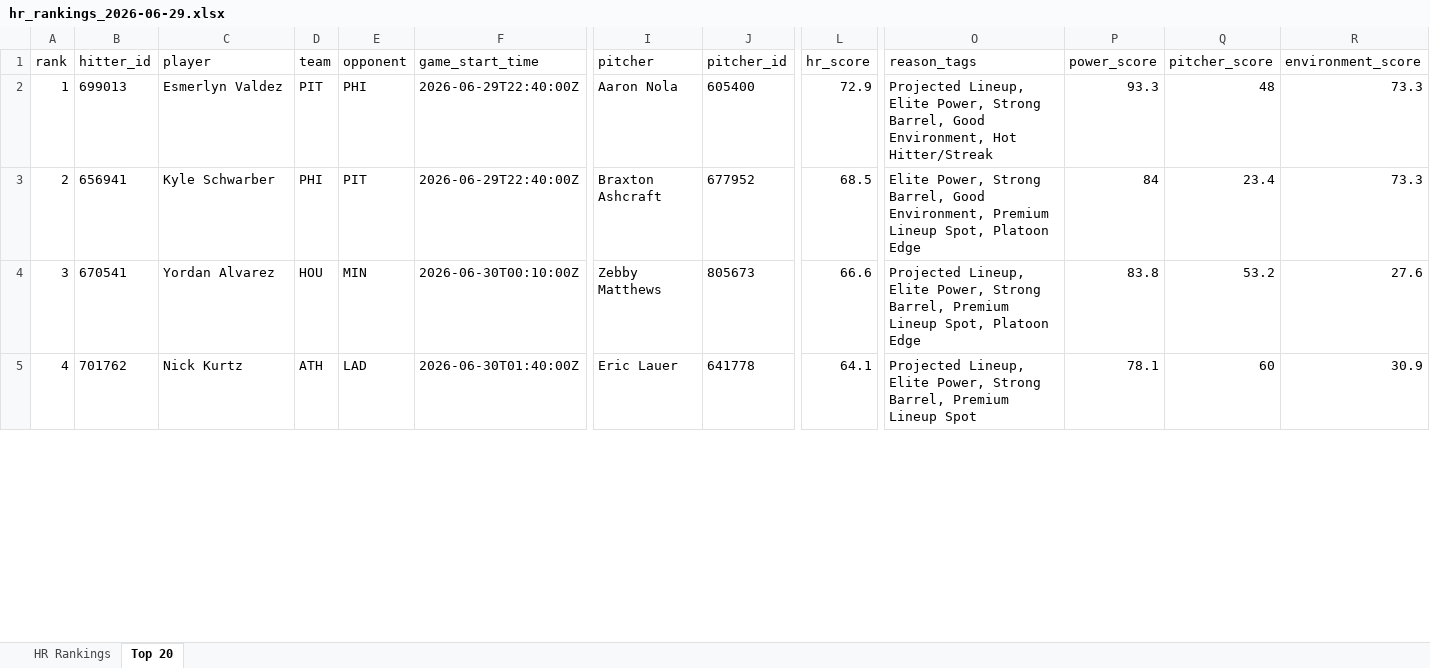
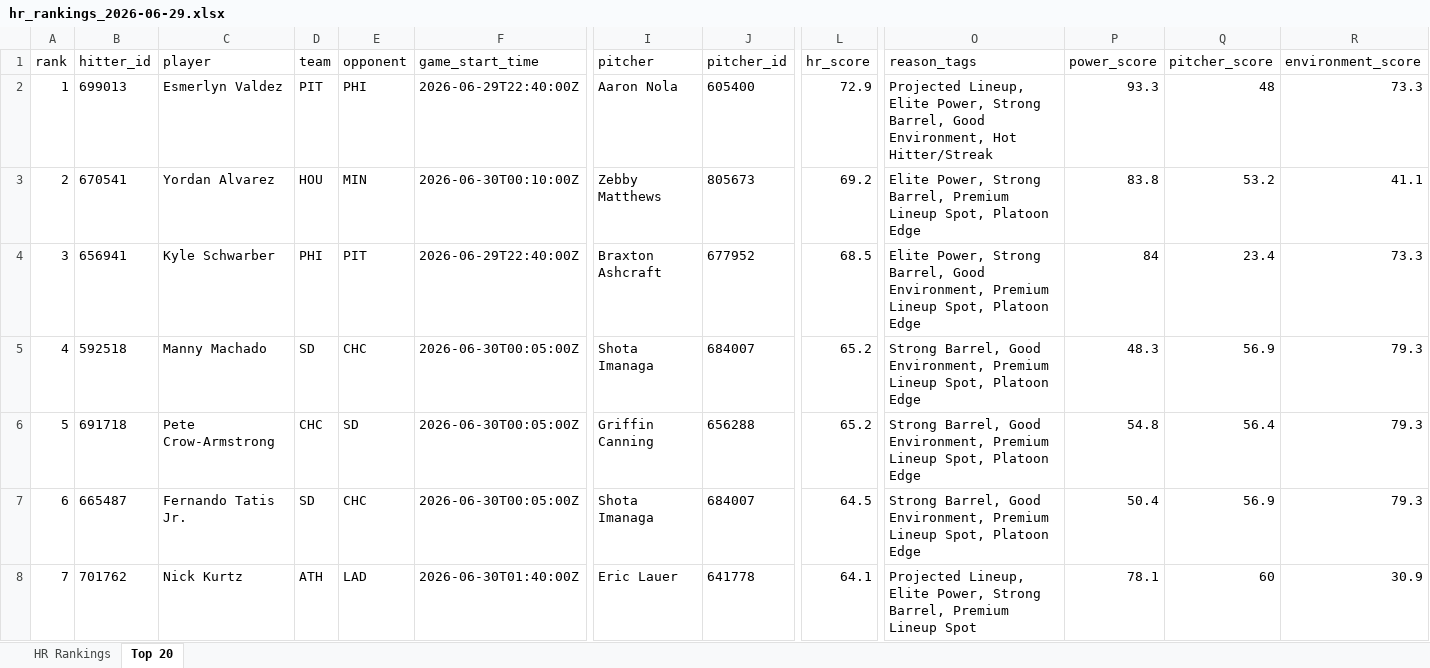
Before and after one commit to etbell28/hitter-tool, an Excel workbook: outputs/daily/hr_rankings_2026-06-29.xlsx, sheet Top 20, drawn as a sheet; only a part is shown, gaps mark what is left out; values as stored, in another font and other column widths than the file's, no borders; addresses are those after the commit; rows hold the shown columns only; the diff covers the shown part only; the diff names each change by its address in the sheet, - before the commit and + after, or states it on an @@ line.

```diff
--- a/outputs/daily/hr_rankings_2026-06-29.xlsx (sheet Top 20)
+++ b/outputs/daily/hr_rankings_2026-06-29.xlsx (sheet Top 20)
-B3 (hitter_id): 656941
+B3 (hitter_id): 670541
-C3 (player): Kyle Schwarber
+C3 (player): Yordan Alvarez
-D3 (team): PHI
+D3 (team): HOU
-E3 (opponent): PIT
+E3 (opponent): MIN
-F3 (game_start_time): 2026-06-29T22:40:00Z
+F3 (game_start_time): 2026-06-30T00:10:00Z
-I3 (pitcher): Braxton Ashcraft
+I3 (pitcher): Zebby Matthews
-J3 (pitcher_id): 677952
+J3 (pitcher_id): 805673
-L3 (hr_score): 68.5
+L3 (hr_score): 69.2
-O3 (reason_tags): …Strong Barrel, Good Environment, Premium Lineup…
+O3 (reason_tags): …Strong Barrel, Premium Lineup…
-P3 (power_score): 84
+P3 (power_score): 83.8
-Q3 (pitcher_score): 23.4
+Q3 (pitcher_score): 53.2
-R3 (environment_score): 73.3
+R3 (environment_score): 41.1
-B4 (hitter_id): 670541
+B4 (hitter_id): 656941
-C4 (player): Yordan Alvarez
+C4 (player): Kyle Schwarber
-D4 (team): HOU
+D4 (team): PHI
-E4 (opponent): MIN
+E4 (opponent): PIT
-F4 (game_start_time): 2026-06-30T00:10:00Z
+F4 (game_start_time): 2026-06-29T22:40:00Z
-I4 (pitcher): Zebby Matthews
+I4 (pitcher): Braxton Ashcraft
-J4 (pitcher_id): 805673
+J4 (pitcher_id): 677952
-L4 (hr_score): 66.6
+L4 (hr_score): 68.5
-O4 (reason_tags): Projected Lineup, Elite Power, Strong Barrel, Premium Lineup…
+O4 (reason_tags): Elite Power, Strong Barrel, Good Environment, Premium Lineup…
-P4 (power_score): 83.8
+P4 (power_score): 84
-Q4 (pitcher_score): 53.2
+Q4 (pitcher_score): 23.4
-R4 (environment_score): 27.6
+R4 (environment_score): 73.3
+row 5: 4 | 592518 | Manny Machado | SD | CHC | 2026-06-30T00:05:00Z | Shota Imanaga | 684007 | 65.2 | Strong Barrel, Good Environment, Premium Lineup Spot, Platoon Edge | 48.3 | 56.9 | 79.3
+row 6: 5 | 691718 | Pete Crow-Armstrong | CHC | SD | 2026-06-30T00:05:00Z | Griffin Canning | 656288 | 65.2 | Strong Barrel, Good Environment, Premium Lineup Spot, Platoon Edge | 54.8 | 56.4 | 79.3
+row 7: 6 | 665487 | Fernando Tatis Jr. | SD | CHC | 2026-06-30T00:05:00Z | Shota Imanaga | 684007 | 64.5 | Strong Barrel, Good Environment, Premium Lineup Spot, Platoon Edge | 50.4 | 56.9 | 79.3
-A8 (rank): 4
+A8 (rank): 7
```
Also changed, not shown: 3 removed rows and 567 edited cells elsewhere in this sheet, sheet HR Rankings, outputs/daily/hr_rankings_2026-06-29_full.xlsx, outputs/hr_rankings.xlsx, 9 other files.
